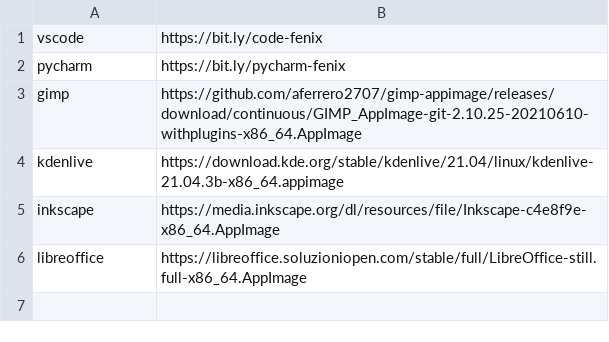
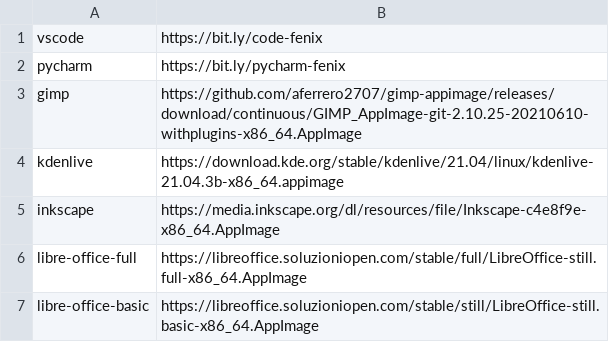
Before and after one commit to apollodaniel/fenix, a CSV file: repository.csv, drawn as a sheet.

Commit message:
repository.csv

```diff
--- a/repository.csv
+++ b/repository.csv
@@ -5,2 +5,3 @@ kdenlive, https://download.kde.org/stable/kdenlive/21.04/linux/kdenlive-21.04.3b
 inkscape, https://media.inkscape.org/dl/resources/file/Inkscape-c4e8f9e-x86_64.AppImage
-libreoffice, https://libreoffice.soluzioniopen.com/stable/full/LibreOffice-still.full-x86_64.AppImage
+libre-office-full, https://libreoffice.soluzioniopen.com/stable/full/LibreOffice-still.full-x86_64.AppImage
+libre-office-basic, https://libreoffice.soluzioniopen.com/stable/still/LibreOffice-still.basic-x86_64.AppImage
```
